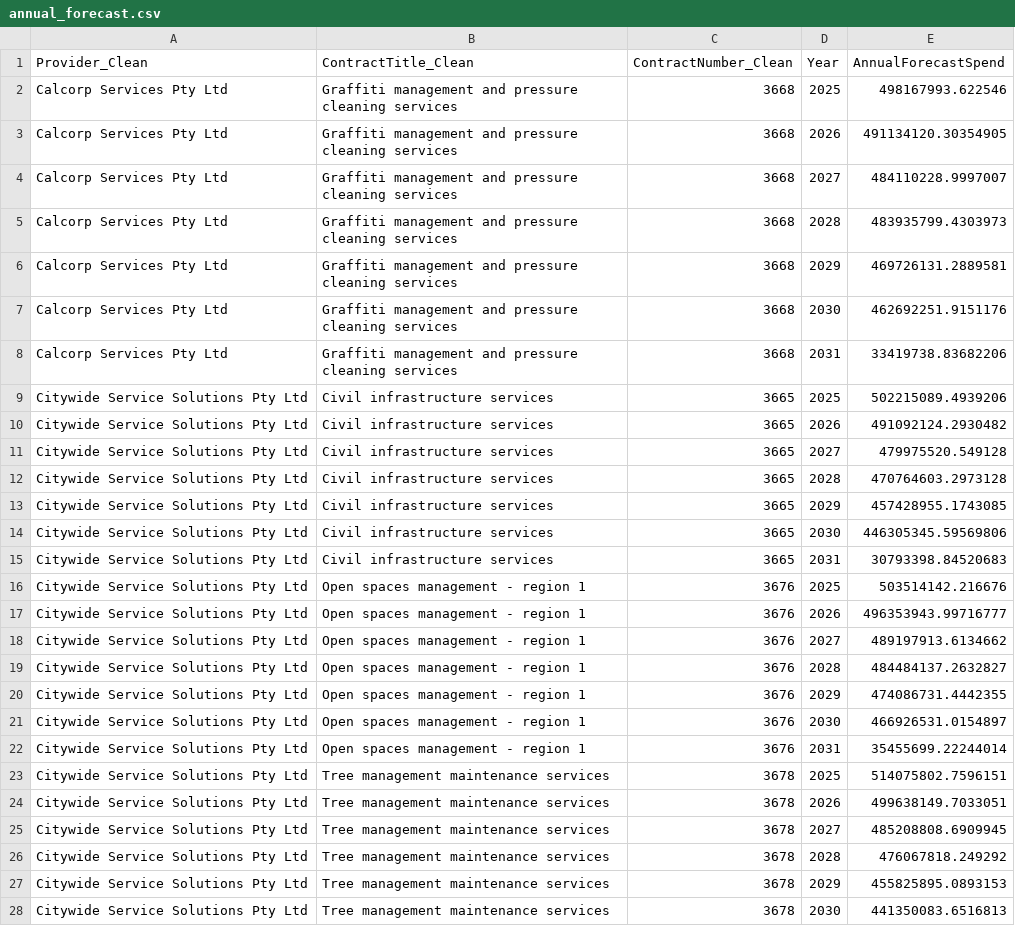
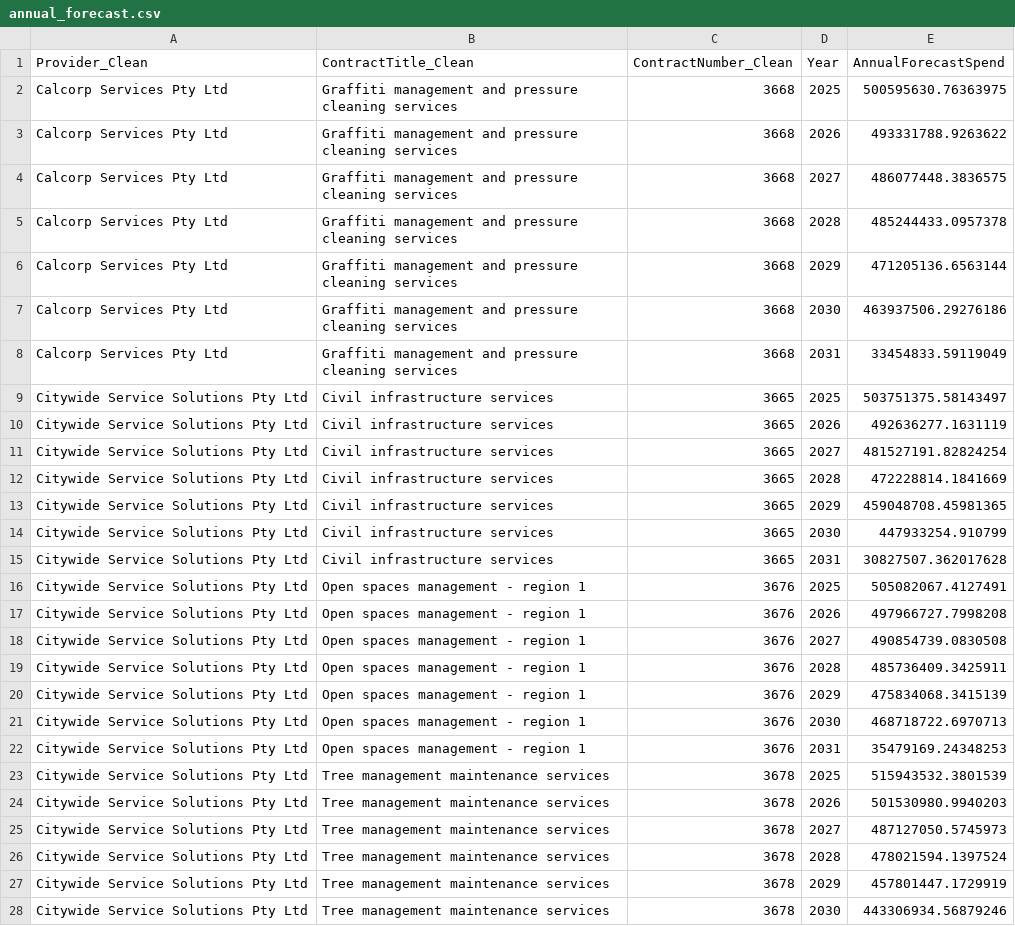
Before and after one commit to KANGGG-L/ProcurementAnalyticsDashboard, a CSV file: dashboard/powerbi_data/annual_forecast.csv, drawn as a sheet; only a part is shown; the diff covers the shown part only.

```diff
--- a/dashboard/powerbi_data/annual_forecast.csv
+++ b/dashboard/powerbi_data/annual_forecast.csv
@@ -1,28 +1,28 @@
 Provider_Clean,ContractTitle_Clean,ContractNumber_Clean,Year,AnnualForecastSpend
-Calcorp Services Pty Ltd,Graffiti management and pressure cleaning services,3668,2025,498167993.622546
-Calcorp Services Pty Ltd,Graffiti management and pressure cleaning services,3668,2026,491134120.30354905
-Calcorp Services Pty Ltd,Graffiti management and pressure cleaning services,3668,2027,484110228.9997007
-Calcorp Services Pty Ltd,Graffiti management and pressure cleaning services,3668,2028,483935799.4303973
-Calcorp Services Pty Ltd,Graffiti management and pressure cleaning services,3668,2029,469726131.2889581
-Calcorp Services Pty Ltd,Graffiti management and pressure cleaning services,3668,2030,462692251.9151176
-Calcorp Services Pty Ltd,Graffiti management and pressure cleaning services,3668,2031,33419738.83682206
-Citywide Service Solutions Pty Ltd,Civil infrastructure services,3665,2025,502215089.4939206
-Citywide Service Solutions Pty Ltd,Civil infrastructure services,3665,2026,491092124.2930482
-Citywide Service Solutions Pty Ltd,Civil infrastructure services,3665,2027,479975520.549128
-Citywide Service Solutions Pty Ltd,Civil infrastructure services,3665,2028,470764603.2973128
-Citywide Service Solutions Pty Ltd,Civil infrastructure services,3665,2029,457428955.1743085
-Citywide Service Solutions Pty Ltd,Civil infrastructure services,3665,2030,446305345.59569806
-Citywide Service Solutions Pty Ltd,Civil infrastructure services,3665,2031,30793398.84520683
-Citywide Service Solutions Pty Ltd,Open spaces management - region 1,3676,2025,503514142.216676
-Citywide Service Solutions Pty Ltd,Open spaces management - region 1,3676,2026,496353943.99716777
-Citywide Service Solutions Pty Ltd,Open spaces management - region 1,3676,2027,489197913.6134662
-Citywide Service Solutions Pty Ltd,Open spaces management - region 1,3676,2028,484484137.2632827
-Citywide Service Solutions Pty Ltd,Open spaces management - region 1,3676,2029,474086731.4442355
-Citywide Service Solutions Pty Ltd,Open spaces management - region 1,3676,2030,466926531.0154897
-Citywide Service Solutions Pty Ltd,Open spaces management - region 1,3676,2031,35455699.22244014
-Citywide Service Solutions Pty Ltd,Tree management maintenance services,3678,2025,514075802.7596151
-Citywide Service Solutions Pty Ltd,Tree management maintenance services,3678,2026,499638149.7033051
-Citywide Service Solutions Pty Ltd,Tree management maintenance services,3678,2027,485208808.6909945
-Citywide Service Solutions Pty Ltd,Tree management maintenance services,3678,2028,476067818.249292
-Citywide Service Solutions Pty Ltd,Tree management maintenance services,3678,2029,455825895.0893153
-Citywide Service Solutions Pty Ltd,Tree management maintenance services,3678,2030,441350083.6516813
+Calcorp Services Pty Ltd,Graffiti management and pressure cleaning services,3668,2025,500595630.76363975
+Calcorp Services Pty Ltd,Graffiti management and pressure cleaning services,3668,2026,493331788.9263622
+Calcorp Services Pty Ltd,Graffiti management and pressure cleaning services,3668,2027,486077448.3836575
+Calcorp Services Pty Ltd,Graffiti management and pressure cleaning services,3668,2028,485244433.0957378
+Calcorp Services Pty Ltd,Graffiti management and pressure cleaning services,3668,2029,471205136.6563144
+Calcorp Services Pty Ltd,Graffiti management and pressure cleaning services,3668,2030,463937506.29276186
+Calcorp Services Pty Ltd,Graffiti management and pressure cleaning services,3668,2031,33454833.59119049
+Citywide Service Solutions Pty Ltd,Civil infrastructure services,3665,2025,503751375.58143497
+Citywide Service Solutions Pty Ltd,Civil infrastructure services,3665,2026,492636277.1631119
+Citywide Service Solutions Pty Ltd,Civil infrastructure services,3665,2027,481527191.82824254
+Citywide Service Solutions Pty Ltd,Civil infrastructure services,3665,2028,472228814.1841669
+Citywide Service Solutions Pty Ltd,Civil infrastructure services,3665,2029,459048708.45981365
+Citywide Service Solutions Pty Ltd,Civil infrastructure services,3665,2030,447933254.910799
+Citywide Service Solutions Pty Ltd,Civil infrastructure services,3665,2031,30827507.362017628
+Citywide Service Solutions Pty Ltd,Open spaces management - region 1,3676,2025,505082067.4127491
+Citywide Service Solutions Pty Ltd,Open spaces management - region 1,3676,2026,497966727.7998208
+Citywide Service Solutions Pty Ltd,Open spaces management - region 1,3676,2027,490854739.0830508
+Citywide Service Solutions Pty Ltd,Open spaces management - region 1,3676,2028,485736409.3425911
+Citywide Service Solutions Pty Ltd,Open spaces management - region 1,3676,2029,475834068.3415139
+Citywide Service Solutions Pty Ltd,Open spaces management - region 1,3676,2030,468718722.6970713
+Citywide Service Solutions Pty Ltd,Open spaces management - region 1,3676,2031,35479169.24348253
+Citywide Service Solutions Pty Ltd,Tree management maintenance services,3678,2025,515943532.3801539
+Citywide Service Solutions Pty Ltd,Tree management maintenance services,3678,2026,501530980.9940203
+Citywide Service Solutions Pty Ltd,Tree management maintenance services,3678,2027,487127050.5745973
+Citywide Service Solutions Pty Ltd,Tree management maintenance services,3678,2028,478021594.1397524
+Citywide Service Solutions Pty Ltd,Tree management maintenance services,3678,2029,457801447.1729919
+Citywide Service Solutions Pty Ltd,Tree management maintenance services,3678,2030,443306934.56879246
```
Also changed, not shown: 71 edited cells elsewhere in this file, dashboard/data/monthly_forecast.csv, dashboard/data/supplier_annual_summary.csv, 9 other files.
